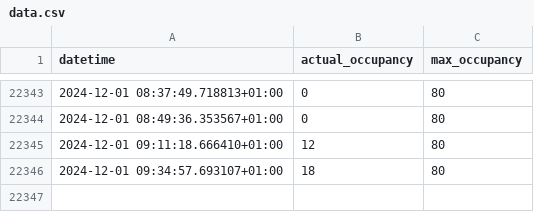
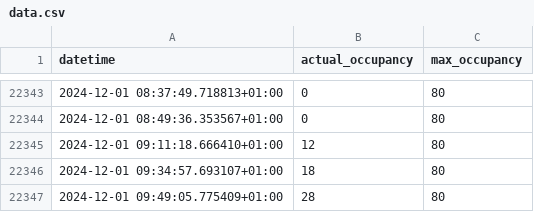
Before and after one commit to MathiasSteilen/unisport-bern-occupancy, a CSV file: data.csv, drawn as a sheet; only a part is shown, gaps mark what is left out; the diff names each change by its address in the sheet, - before the commit and + after, or states it on an @@ line.

```diff
--- a/data.csv
+++ b/data.csv
+row 22347: 2024-12-01 09:49:05.775409+01:00 | 28 | 80
```
